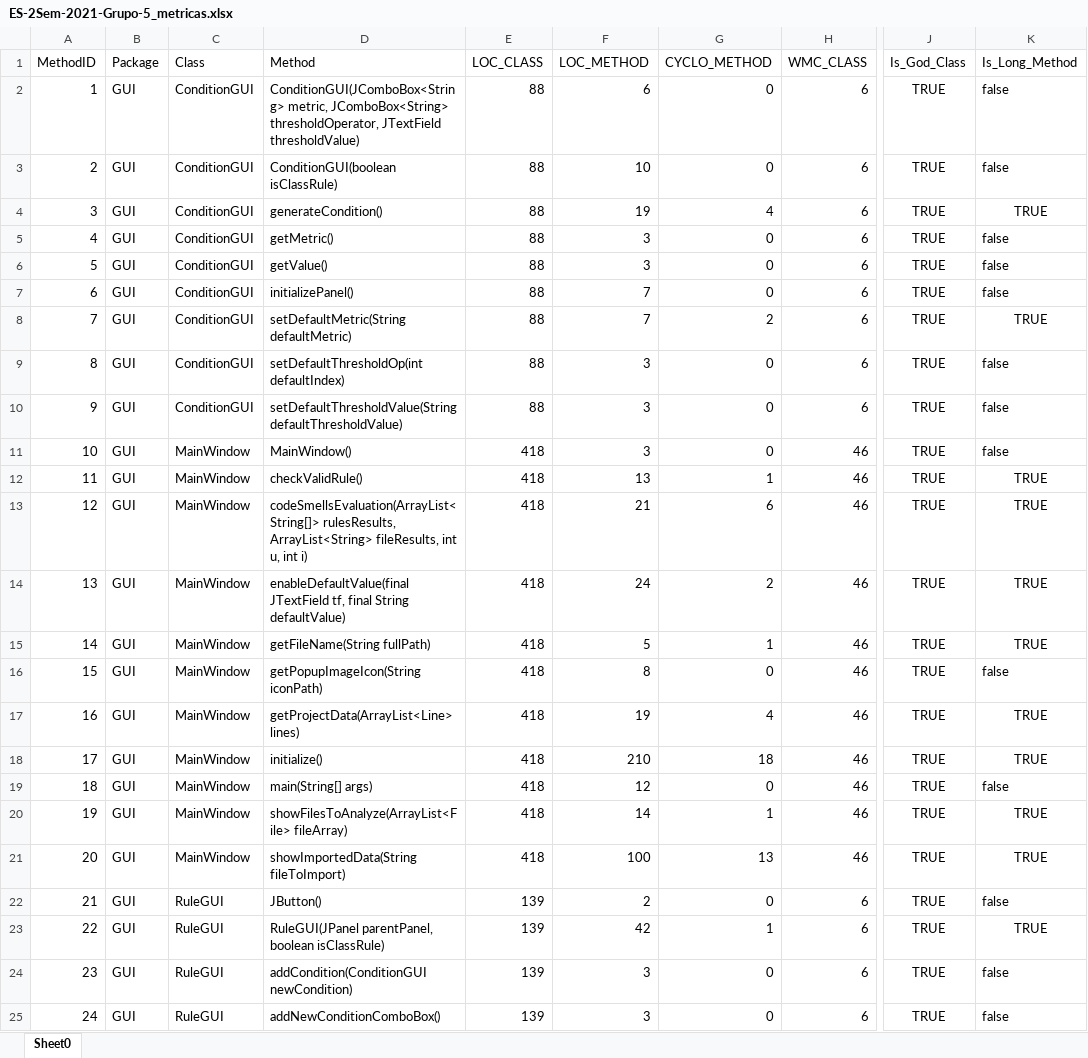
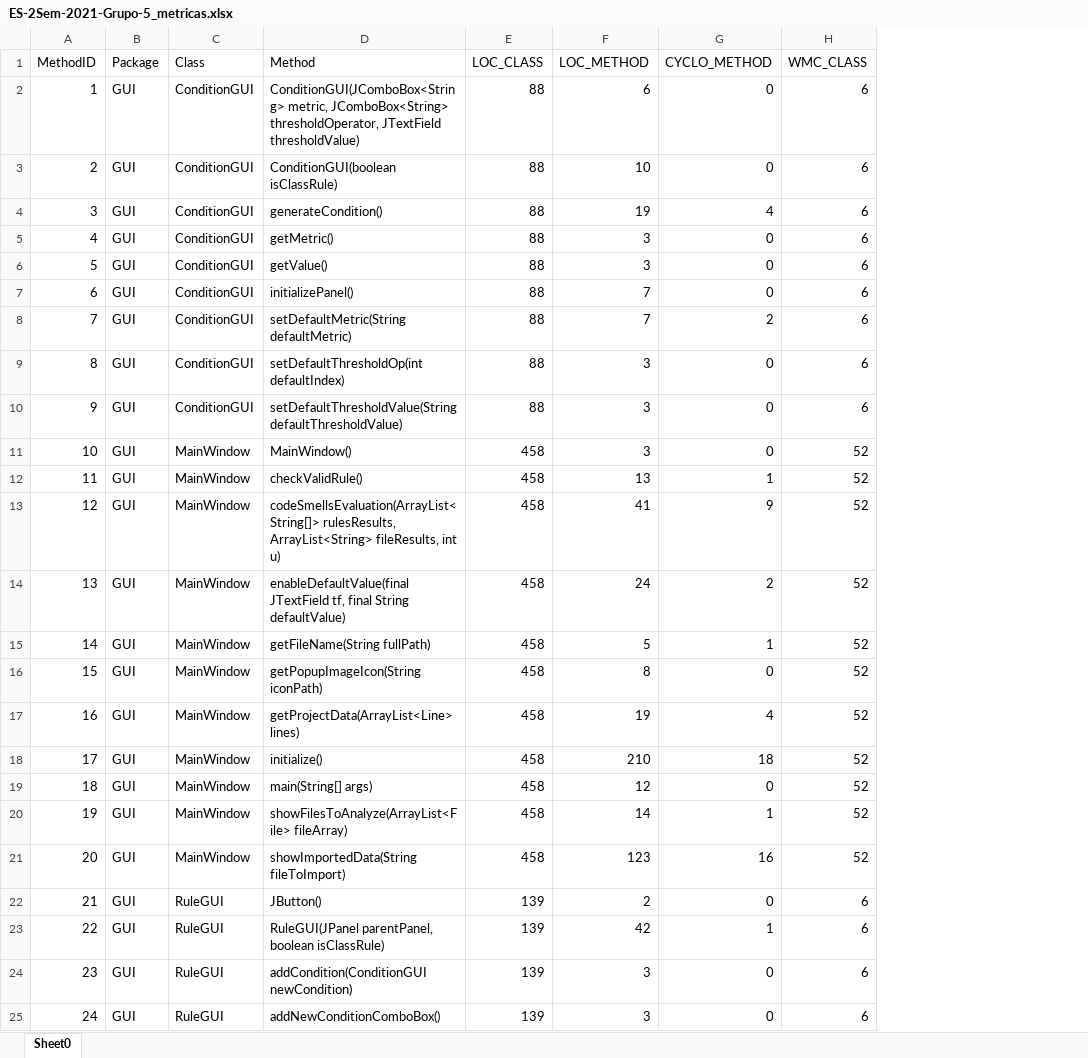
Before and after one commit to simoesd/ES-2Sem-2021-Grupo-5, an Excel workbook: ES-2Sem-2021-Grupo-5_metricas.xlsx, sheet Sheet0, drawn as a sheet; only a part is shown, gaps mark what is left out; values as stored, in another font and other column widths than the file's, no borders; the diff covers the shown part only; the diff names each change by its address in the sheet, - before the commit and + after, or states it on an @@ line.

```diff
--- a/ES-2Sem-2021-Grupo-5_metricas.xlsx (sheet Sheet0)
+++ b/ES-2Sem-2021-Grupo-5_metricas.xlsx (sheet Sheet0)
-column J (Is_God_Class), rows 2-25: all TRUE
-column K (Is_Long_Method), rows 2-25: false | false | TRUE | false | false | false | TRUE | false | false | false | TRUE | TRUE | TRUE | TRUE | false | TRUE | TRUE | false | TRUE | TRUE | false | TRUE | false | false
-E11:E21 (LOC_CLASS): 418
+E11:E21 (LOC_CLASS): 458
-H11:H21 (WMC_CLASS): 46
+H11:H21 (WMC_CLASS): 52
-D13 (Method): …fileResults, int u, int i)
+D13 (Method): …fileResults, int u)
-F13 (LOC_METHOD): 21
+F13 (LOC_METHOD): 41
-G13 (CYCLO_METHOD): 6
+G13 (CYCLO_METHOD): 9
-F21 (LOC_METHOD): 100
+F21 (LOC_METHOD): 123
-G21 (CYCLO_METHOD): 13
+G21 (CYCLO_METHOD): 16
```
Also changed, not shown: 22 edited cells elsewhere in this sheet, Code_Smells.xlsx, 2 other files.
